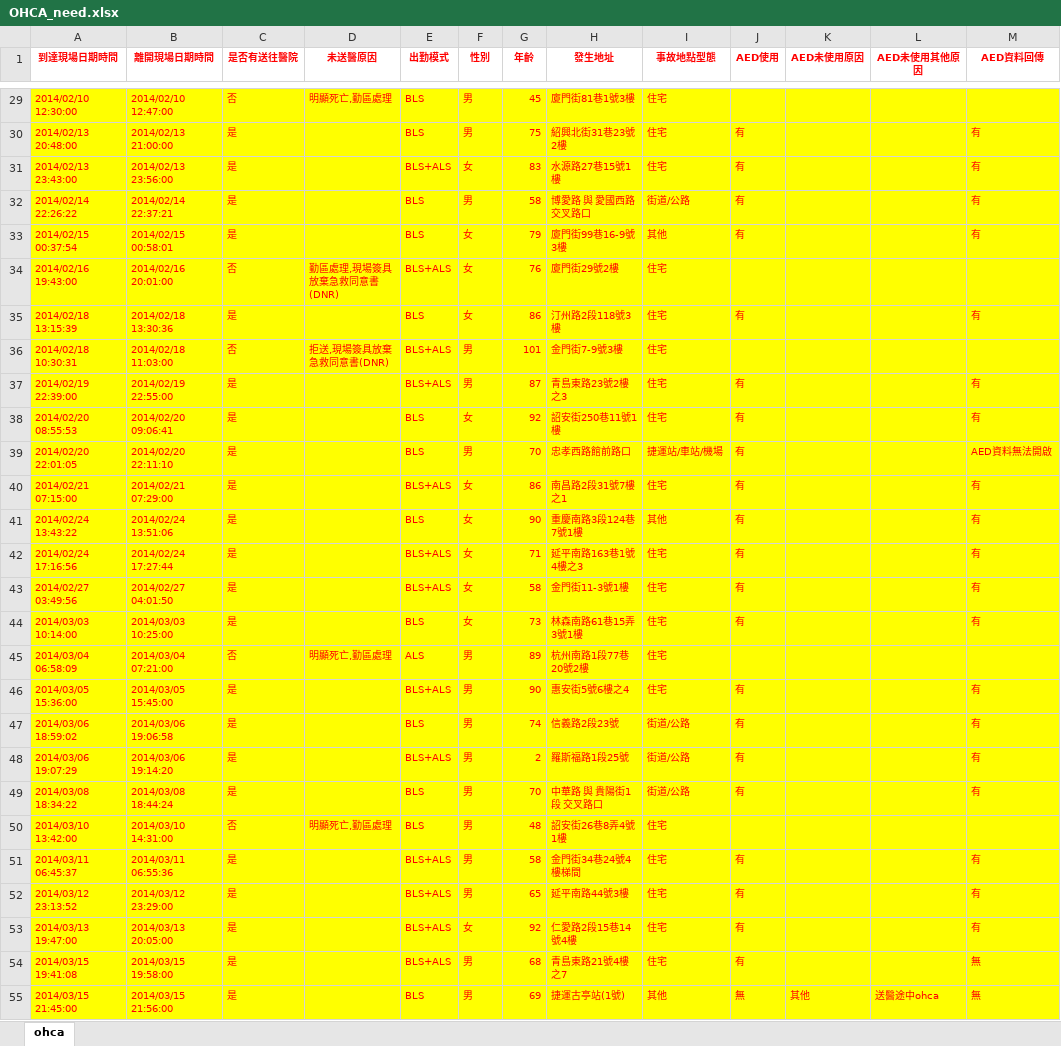
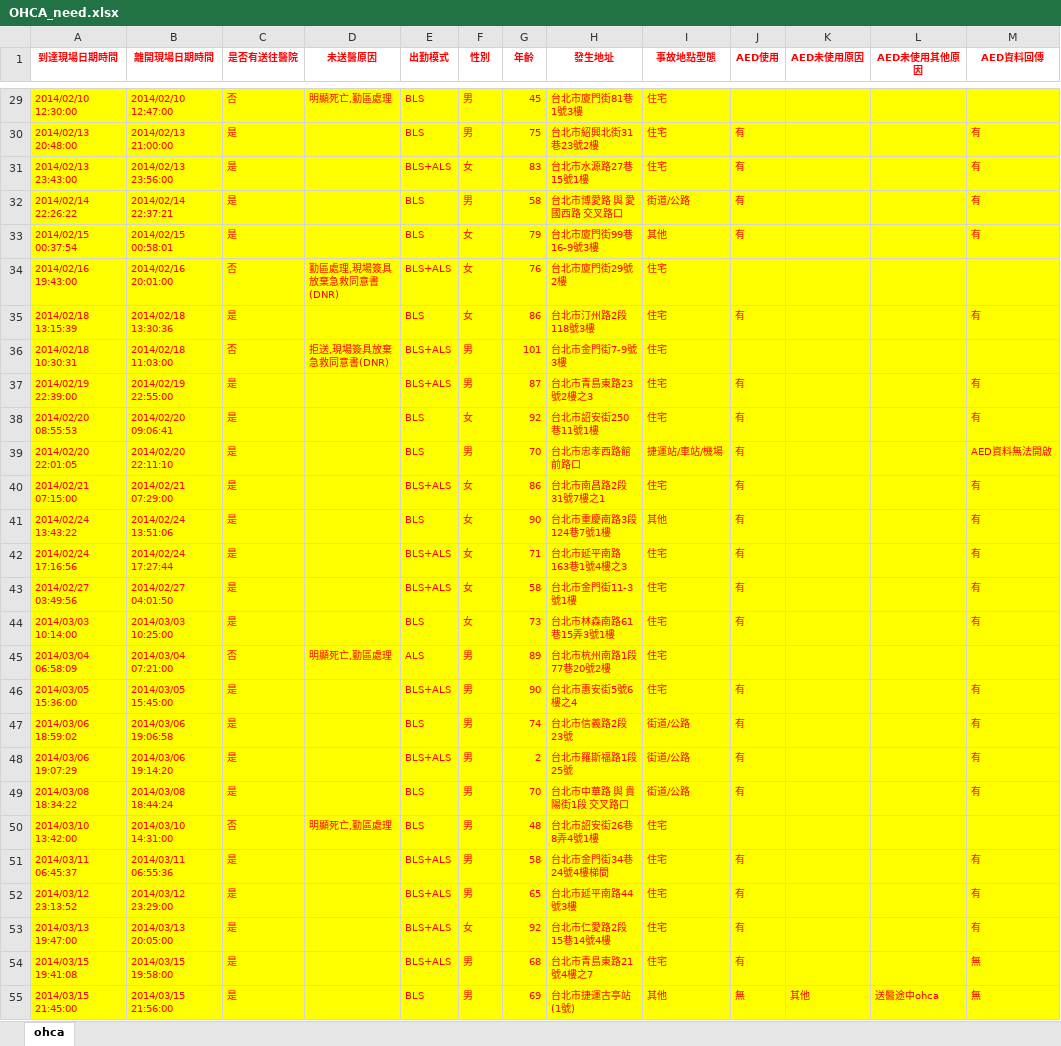
Before and after one commit to PeterTing/AED_analysis, an Excel workbook: data/OHCA_need.xlsx, sheet ohca, drawn as a sheet; only a part is shown, gaps mark what is left out; values as stored, in another font and other column widths than the file's, no borders; the diff covers the shown part only; the diff names each change by its address in the sheet, - before the commit and + after, or states it on an @@ line.

```diff
--- a/data/OHCA_need.xlsx (sheet ohca)
+++ b/data/OHCA_need.xlsx (sheet ohca)
-H29 (發生地址): 廈門街81巷1號3樓
+H29 (發生地址): 台北市廈門街81巷1號3樓
-H30 (發生地址): 紹興北街31巷23號2樓
+H30 (發生地址): 台北市紹興北街31巷23號2樓
-H31 (發生地址): 水源路27巷15號1樓
+H31 (發生地址): 台北市水源路27巷15號1樓
-H32 (發生地址): 博愛路 與 愛國西路 交叉路口
+H32 (發生地址): 台北市博愛路 與 愛國西路 交叉路口
-H33 (發生地址): 廈門街99巷16-9號3樓
+H33 (發生地址): 台北市廈門街99巷16-9號3樓
-H34 (發生地址): 廈門街29號2樓
+H34 (發生地址): 台北市廈門街29號2樓
-H35 (發生地址): 汀州路2段118號3樓
+H35 (發生地址): 台北市汀州路2段118號3樓
-H36 (發生地址): 金門街7-9號3樓
+H36 (發生地址): 台北市金門街7-9號3樓
-H37 (發生地址): 青島東路23號2樓之3
+H37 (發生地址): 台北市青島東路23號2樓之3
-H38 (發生地址): 詔安街250巷11號1樓
+H38 (發生地址): 台北市詔安街250巷11號1樓
-H39 (發生地址): 忠孝西路館前路口
+H39 (發生地址): 台北市忠孝西路館前路口
-H40 (發生地址): 南昌路2段31號7樓之1
+H40 (發生地址): 台北市南昌路2段31號7樓之1
-H41 (發生地址): 重慶南路3段124巷7號1樓
+H41 (發生地址): 台北市重慶南路3段124巷7號1樓
-H42 (發生地址): 延平南路163巷1號4樓之3
+H42 (發生地址): 台北市延平南路163巷1號4樓之3
-H43 (發生地址): 金門街11-3號1樓
+H43 (發生地址): 台北市金門街11-3號1樓
-H44 (發生地址): 林森南路61巷15弄3號1樓
+H44 (發生地址): 台北市林森南路61巷15弄3號1樓
-H45 (發生地址): 杭州南路1段77巷20號2樓
+H45 (發生地址): 台北市杭州南路1段77巷20號2樓
-H46 (發生地址): 惠安街5號6樓之4
+H46 (發生地址): 台北市惠安街5號6樓之4
-H47 (發生地址): 信義路2段23號
+H47 (發生地址): 台北市信義路2段23號
-H48 (發生地址): 羅斯福路1段25號
+H48 (發生地址): 台北市羅斯福路1段25號
-H49 (發生地址): 中華路 與 貴陽街1段 交叉路口
+H49 (發生地址): 台北市中華路 與 貴陽街1段 交叉路口
-H50 (發生地址): 詔安街26巷8弄4號1樓
+H50 (發生地址): 台北市詔安街26巷8弄4號1樓
-H51 (發生地址): 金門街34巷24號4樓梯間
+H51 (發生地址): 台北市金門街34巷24號4樓梯間
-H52 (發生地址): 延平南路44號3樓
+H52 (發生地址): 台北市延平南路44號3樓
-H53 (發生地址): 仁愛路2段15巷14號4樓
+H53 (發生地址): 台北市仁愛路2段15巷14號4樓
-H54 (發生地址): 青島東路21號4樓之7
+H54 (發生地址): 台北市青島東路21號4樓之7
-H55 (發生地址): 捷運古亭站(1號)
+H55 (發生地址): 台北市捷運古亭站(1號)
```
Also changed, not shown: 562 edited cells elsewhere in this sheet, data/OHCA_trans.xlsx, 11 other files.
